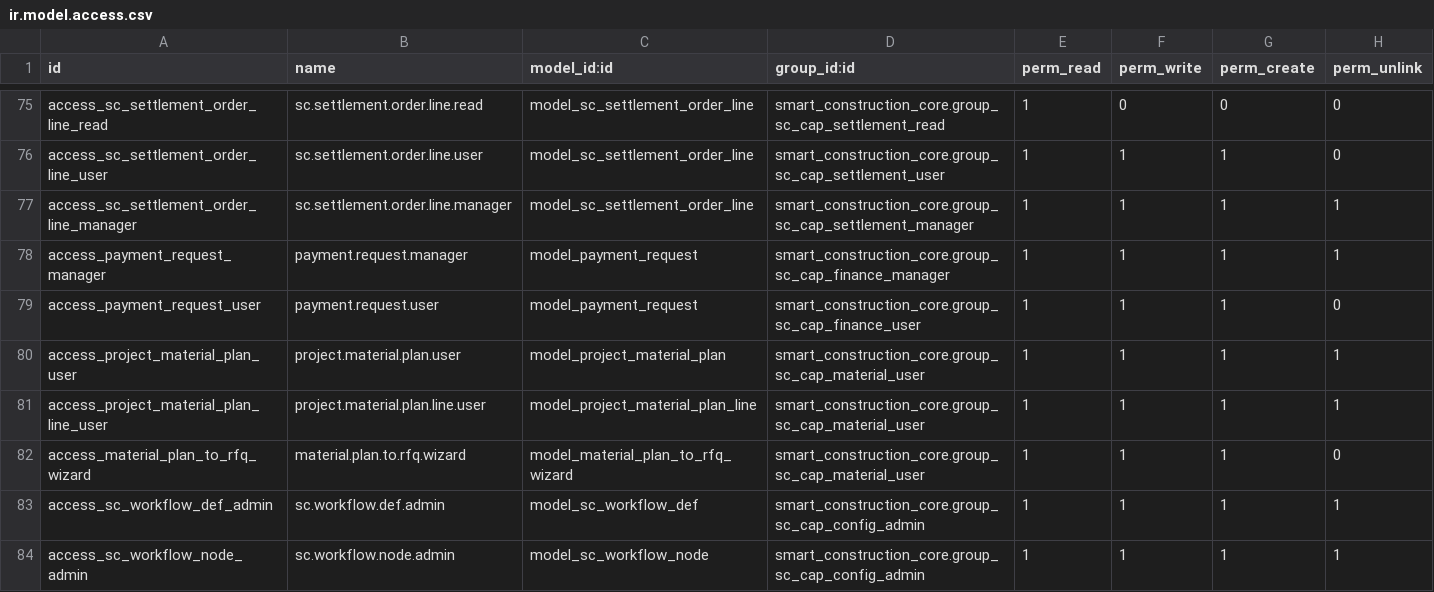
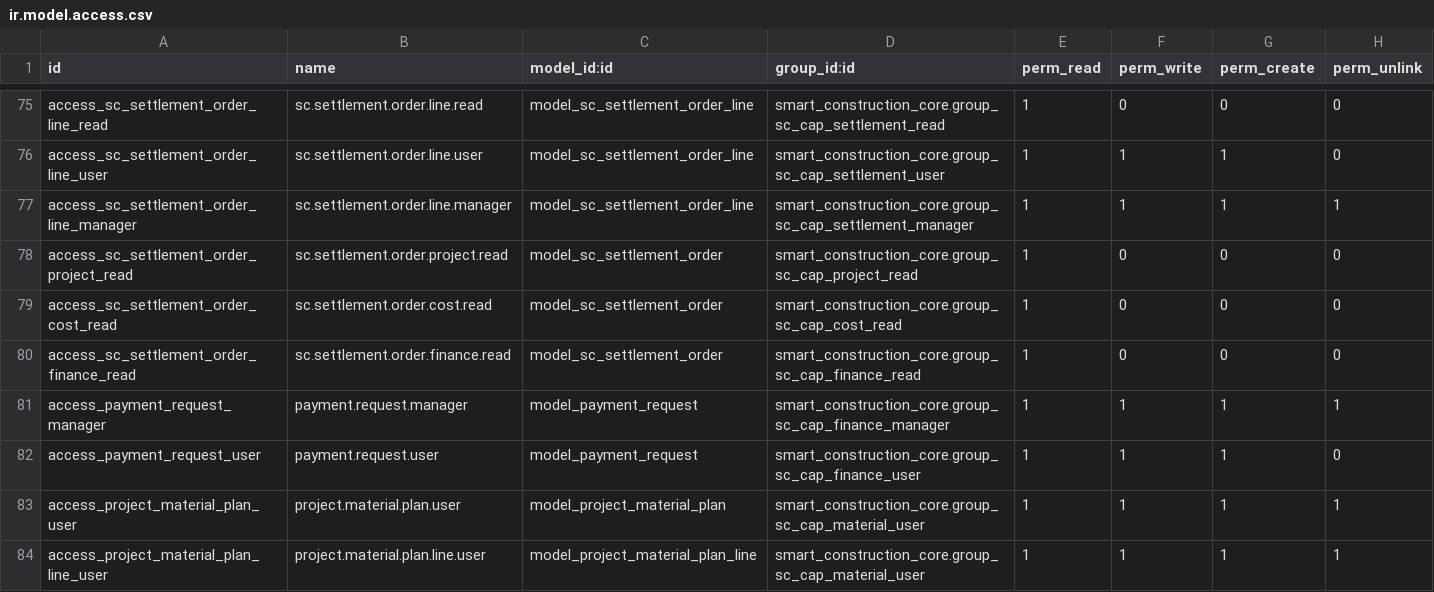
Before and after one commit to Leedefend/sce-backend-odoo, a CSV file: addons/smart_construction_core/security/ir.model.access.csv, drawn as a sheet; only a part is shown, gaps mark what is left out; the shorter side is filled out with more unchanged rows.

Commit message:
feat/phase7 3a operating metrics drilldown (#106)
* feat(metrics): add drilldown from project operating metrics to settlements and risk PRs

* fix(security): allow read-only access to settlement center for project/cost/finance roles

```diff
--- a/addons/smart_construction_core/security/ir.model.access.csv
+++ b/addons/smart_construction_core/security/ir.model.access.csv
@@ -77,2 +77,5 @@ access_sc_settlement_order_line_user,sc.settlement.order.line.user,model_sc_sett
 access_sc_settlement_order_line_manager,sc.settlement.order.line.manager,model_sc_settlement_order_line,smart_construction_core.group_sc_cap_settlement_manager,1,1,1,1
+access_sc_settlement_order_project_read,sc.settlement.order.project.read,model_sc_settlement_order,smart_construction_core.group_sc_cap_project_read,1,0,0,0
+access_sc_settlement_order_cost_read,sc.settlement.order.cost.read,model_sc_settlement_order,smart_construction_core.group_sc_cap_cost_read,1,0,0,0
+access_sc_settlement_order_finance_read,sc.settlement.order.finance.read,model_sc_settlement_order,smart_construction_core.group_sc_cap_finance_read,1,0,0,0
 access_payment_request_manager,payment.request.manager,model_payment_request,smart_construction_core.group_sc_cap_finance_manager,1,1,1,1
```
Also changed, not shown: 3 other files.
